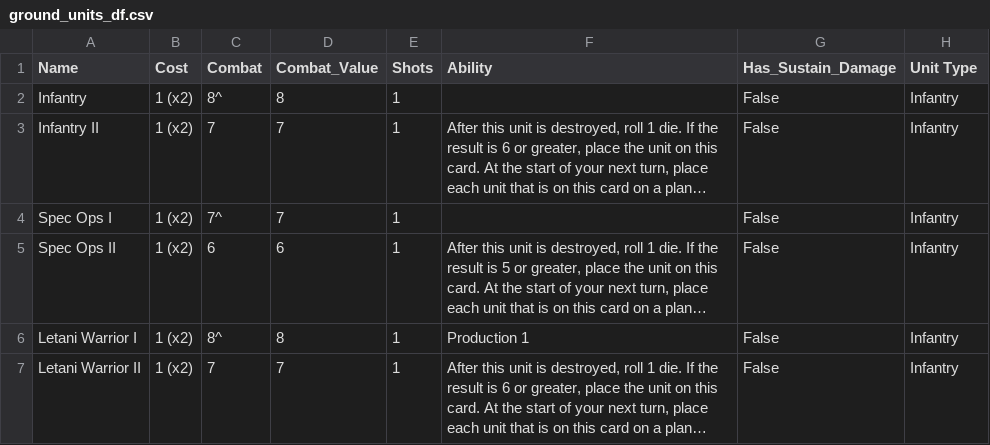
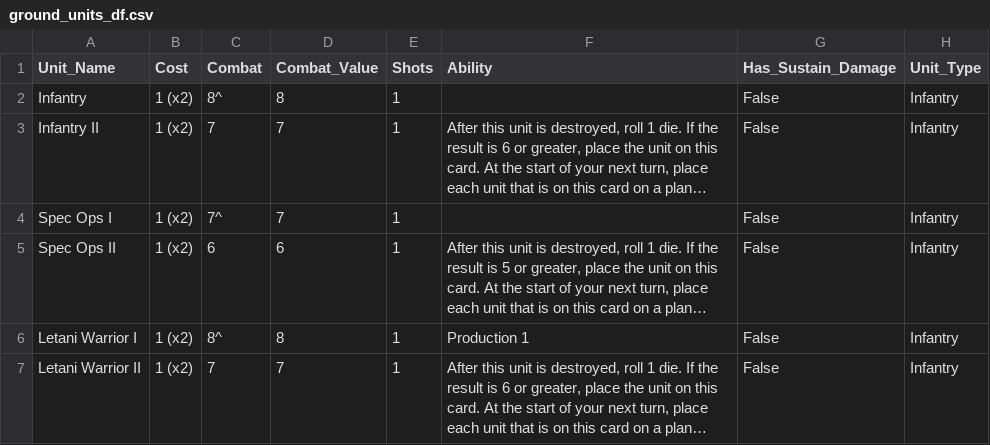
Before and after one commit to Kyle-Maher/twilight-imperium, a CSV file: Data/ground_units_df.csv, drawn as a sheet; only a part is shown; long unchanged cells end in ….

```diff
--- a/Data/ground_units_df.csv
+++ b/Data/ground_units_df.csv
@@ -1,2 +1,2 @@
-Name,Cost,Combat,Combat_Value,Shots,Ability,Has_Sustain_Damage,Unit Type
+Unit_Name,Cost,Combat,Combat_Value,Shots,Ability,Has_Sustain_Damage,Unit_Type
 Infantry,1 (x2),8^,8,1,,False,Infantry
```
Also changed, not shown: Data/space_units_df.csv, 2 other files.
